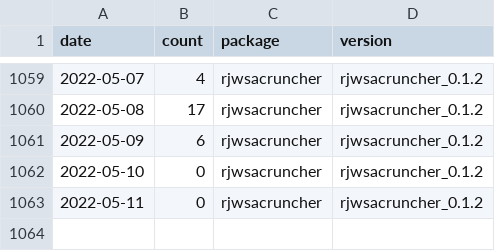
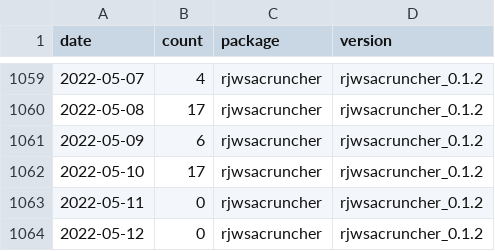
Before and after one commit to AQLT/rjd_downloads, a CSV file: data/full_table/rjwsacruncher.csv, drawn as a sheet; only a part is shown, gaps mark what is left out.

```diff
--- a/data/full_table/rjwsacruncher.csv
+++ b/data/full_table/rjwsacruncher.csv
@@ -1061,3 +1061,4 @@
 2022-05-09,6,"rjwsacruncher","rjwsacruncher_0.1.2"
-2022-05-10,0,"rjwsacruncher","rjwsacruncher_0.1.2"
+2022-05-10,17,"rjwsacruncher","rjwsacruncher_0.1.2"
 2022-05-11,0,"rjwsacruncher","rjwsacruncher_0.1.2"
+2022-05-12,0,"rjwsacruncher","rjwsacruncher_0.1.2"
```
Also changed, not shown: data/full_table/RJDemetra.csv, data/full_table/ggdemetra.csv, 7 other files.
